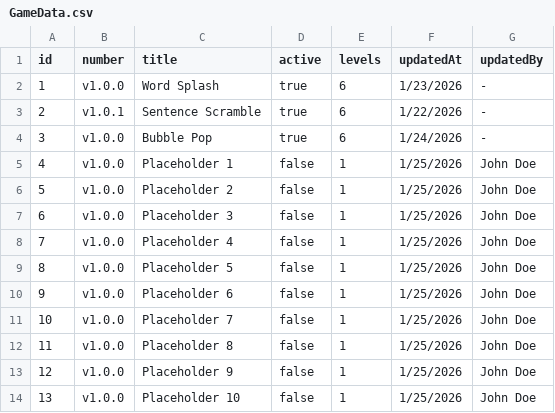
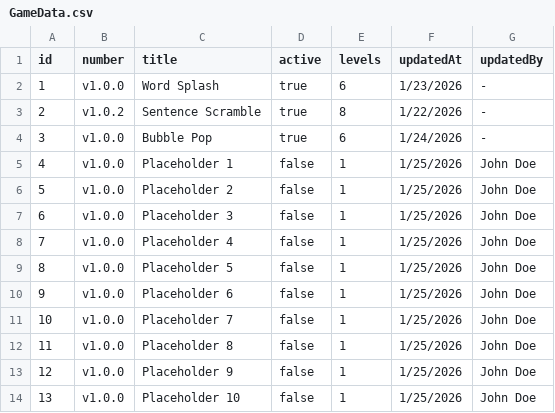
Before and after one commit to yitongOE/LessonData, a CSV file: csv/GameData.csv, drawn as a sheet.

Commit message:
test

```diff
--- a/csv/GameData.csv
+++ b/csv/GameData.csv
@@ -2,3 +2,3 @@ id,number,title,active,levels,updatedAt,updatedBy
 1,v1.0.0,Word Splash,true,6,1/23/2026,-
-2,v1.0.1,Sentence Scramble,true,6,1/22/2026,-
+2,v1.0.2,Sentence Scramble,true,8,1/22/2026,-
 3,v1.0.0,Bubble Pop,true,6,1/24/2026,-
```
